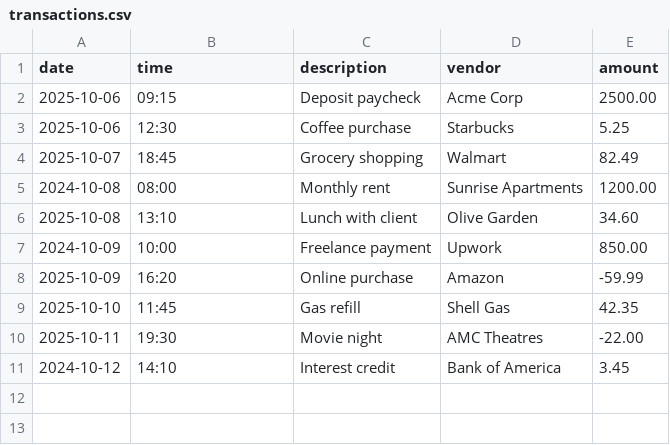
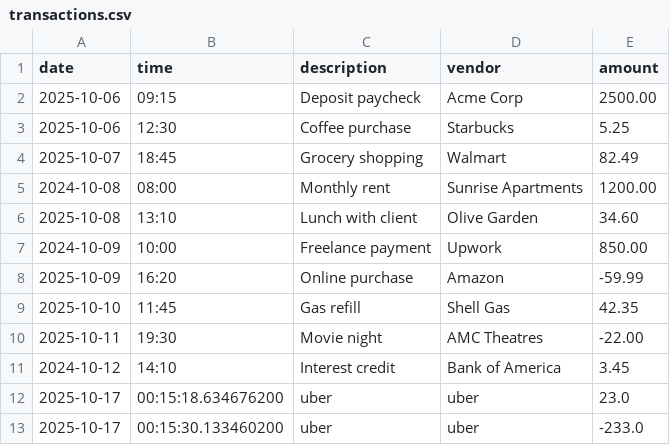
Before and after one commit to emmanuelowiti/Capstone-1, a CSV file: transactions.csv, drawn as a sheet.

```diff
--- a/transactions.csv
+++ b/transactions.csv
@@ -11 +11,3 @@ date|time|description|vendor|amount
 2024-10-12|14:10|Interest credit|Bank of America|3.45
+2025-10-17|00:15:18.634676200|uber|uber|23.0
+2025-10-17|00:15:30.133460200|uber|uber|-233.0
```
Also changed, not shown: 2 other files.
